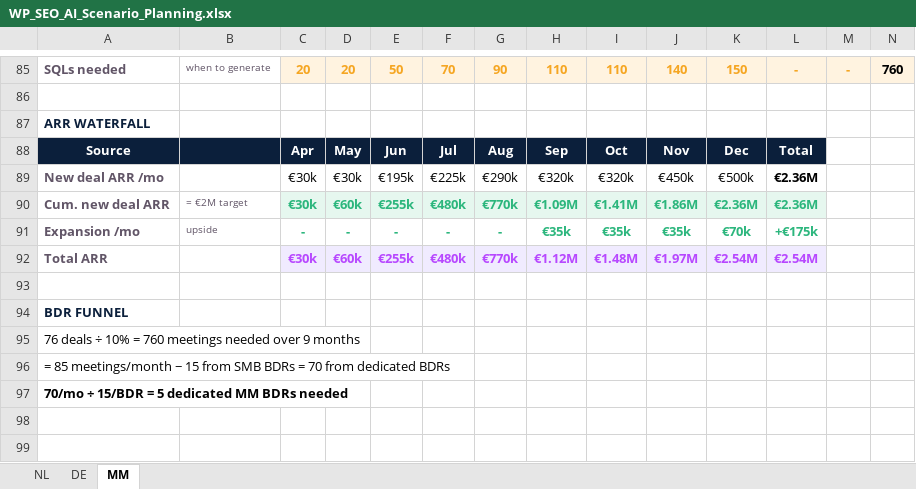
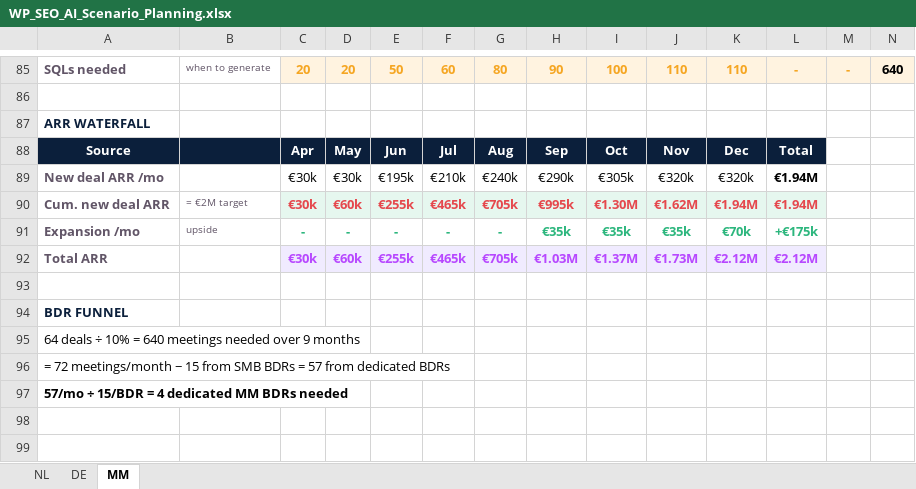
Before and after one commit to martijndereeper-a11y/wp-seo-ai-coaching, an Excel workbook: work/WP_SEO_AI_Scenario_Planning.xlsx, sheet MM, drawn as a sheet; only a part is shown, gaps mark what is left out; values as stored, in another font and other column widths than the file's, no borders; formulas without a stored value are shown as written; the diff covers the shown part only; the diff names each change by its address in the sheet, - before the commit and + after, or states it on an @@ line.

```diff
--- a/work/WP_SEO_AI_Scenario_Planning.xlsx (sheet MM)
+++ b/work/WP_SEO_AI_Scenario_Planning.xlsx (sheet MM)
-F85: 70
+F85: 60
-G85: 90
+G85: 80
-H85: 110
+H85: 90
-I85: 110
+I85: 100
-J85: 140
+J85: 110
-K85: 150
+K85: 110
-N85: 760
+N85: 640
-F89: €225k
+F89: €210k
-G89: €290k
+G89: €240k
-H89: €320k
+H89: €290k
-I89: €320k
+I89: €305k
-J89: €450k
+J89: €320k
-K89: €500k
+K89: €320k
-L89:L90: €2.36M
+L89:L90: €1.94M
-C90:L90 text colour: #2CB67D
+C90:L90 text colour: #E5484D
-F90: €480k
+F90: €465k
-G90: €770k
+G90: €705k
-H90: €1.09M
+H90: €995k
-I90: €1.41M
+I90: €1.30M
-J90: €1.86M
+J90: €1.62M
-K90: €2.36M
+K90: €1.94M
-F92: €480k
+F92: €465k
-G92: €770k
+G92: €705k
-H92: €1.12M
+H92: €1.03M
-I92: €1.48M
+I92: €1.37M
-J92: €1.97M
+J92: €1.73M
-K92: €2.54M
+K92: €2.12M
-L92: €2.54M
+L92: €2.12M
-A95: 76 deals ÷ 10% = 760 meetings needed…
+A95: 64 deals ÷ 10% = 640 meetings needed…
-A96: = 85 meetings/month − 15 from SMB BDRs = 70 from dedicated…
+A96: = 72 meetings/month − 15 from SMB BDRs = 57 from dedicated…
-A97: 70/mo ÷ 15/BDR = 5 dedicated MM BDRs needed
+A97: 57/mo ÷ 15/BDR = 4 dedicated MM BDRs needed
```
Also changed, not shown: 56 edited cells elsewhere in this sheet.
